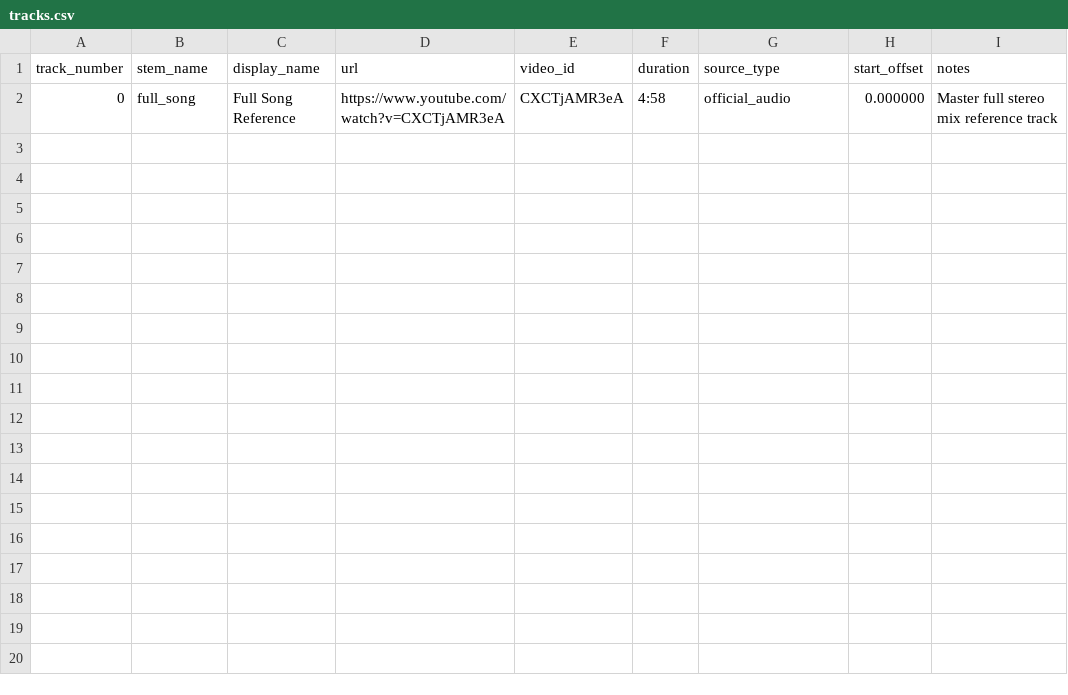
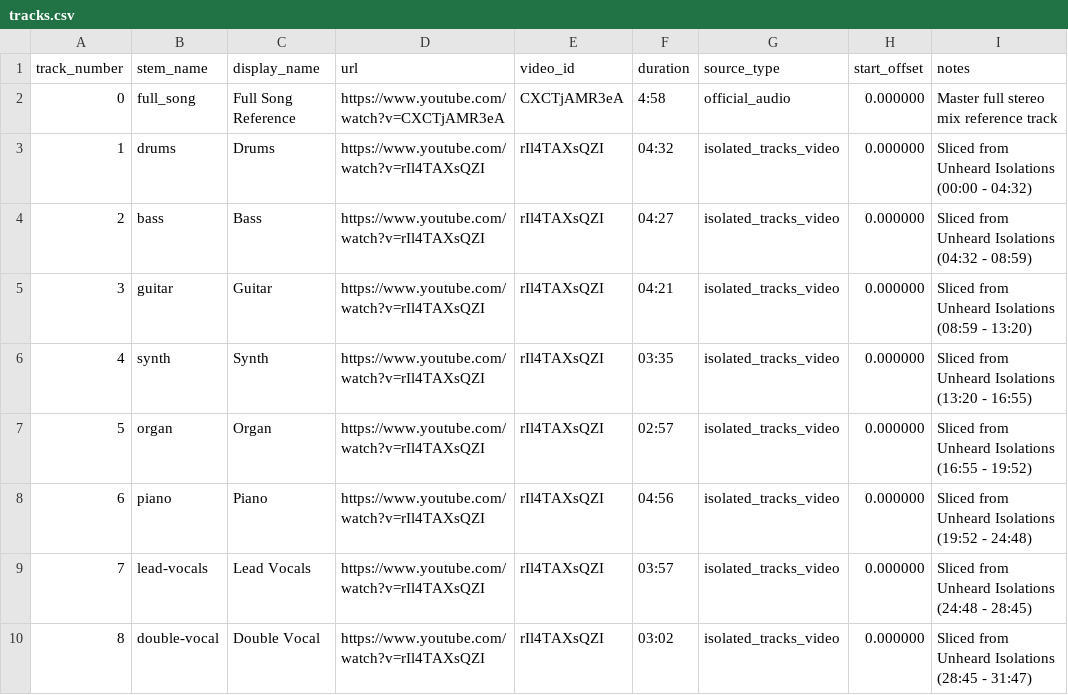
Before and after one commit to harmonic-resonance/groove, a CSV file: tracks/stevie-wonder/innervisions/golden-lady/tracks.csv, drawn as a sheet.

Commit message:
feat(stems): parse and slice Golden Lady into 8 isolated stems

```diff
--- a/tracks/stevie-wonder/innervisions/golden-lady/tracks.csv
+++ b/tracks/stevie-wonder/innervisions/golden-lady/tracks.csv
@@ -2 +2,9 @@ track_number,stem_name,display_name,url,video_id,duration,source_type,start_offs
 0,full_song,Full Song Reference,https://www.youtube.com/watch?v=CXCTjAMR3eA,CXCTjAMR3eA,4:58,official_audio,0.000000,Master full stereo mix reference track
+1,drums,Drums,https://www.youtube.com/watch?v=rIl4TAXsQZI,rIl4TAXsQZI,04:32,isolated_tracks_video,0.000000,Sliced from Unheard Isolations  (00:00 - 04:32)
+2,bass,Bass,https://www.youtube.com/watch?v=rIl4TAXsQZI,rIl4TAXsQZI,04:27,isolated_tracks_video,0.000000,Sliced from Unheard Isolations  (04:32 - 08:59)
+3,guitar,Guitar,https://www.youtube.com/watch?v=rIl4TAXsQZI,rIl4TAXsQZI,04:21,isolated_tracks_video,0.000000,Sliced from Unheard Isolations  (08:59 - 13:20)
+4,synth,Synth,https://www.youtube.com/watch?v=rIl4TAXsQZI,rIl4TAXsQZI,03:35,isolated_tracks_video,0.000000,Sliced from Unheard Isolations  (13:20 - 16:55)
+5,organ,Organ,https://www.youtube.com/watch?v=rIl4TAXsQZI,rIl4TAXsQZI,02:57,isolated_tracks_video,0.000000,Sliced from Unheard Isolations  (16:55 - 19:52)
+6,piano,Piano,https://www.youtube.com/watch?v=rIl4TAXsQZI,rIl4TAXsQZI,04:56,isolated_tracks_video,0.000000,Sliced from Unheard Isolations  (19:52 - 24:48)
+7,lead-vocals,Lead Vocals,https://www.youtube.com/watch?v=rIl4TAXsQZI,rIl4TAXsQZI,03:57,isolated_tracks_video,0.000000,Sliced from Unheard Isolations  (24:48 - 28:45)
+8,double-vocal,Double Vocal,https://www.youtube.com/watch?v=rIl4TAXsQZI,rIl4TAXsQZI,03:02,isolated_tracks_video,0.000000,Sliced from Unheard Isolations  (28:45 - 31:47)
```
Also changed, not shown: 1 other file.
